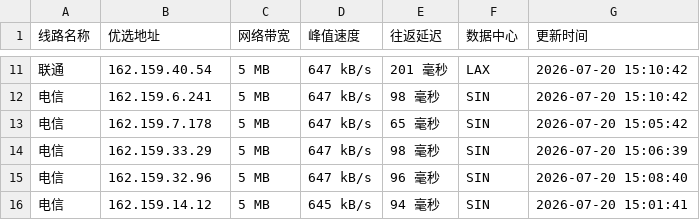
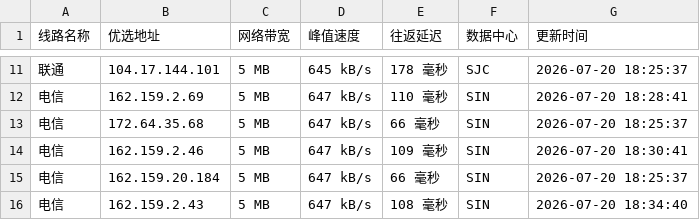
Before and after one commit to weizhe940605/cfipv4db, a CSV file: cfip.csv, drawn as a sheet; only a part is shown, gaps mark what is left out; the diff covers the shown part only.

```diff
--- a/cfip.csv
+++ b/cfip.csv
@@ -11,6 +11,6 @@
-联通,162.159.40.54,5 MB,647 kB/s,201 毫秒,LAX,2026-07-20 15:10:42
-电信,162.159.6.241,5 MB,647 kB/s,98 毫秒,SIN,2026-07-20 15:10:42
-电信,162.159.7.178,5 MB,647 kB/s,65 毫秒,SIN,2026-07-20 15:05:42
-电信,162.159.33.29,5 MB,647 kB/s,98 毫秒,SIN,2026-07-20 15:06:39
-电信,162.159.32.96,5 MB,647 kB/s,96 毫秒,SIN,2026-07-20 15:08:40
-电信,162.159.14.12,5 MB,645 kB/s,94 毫秒,SIN,2026-07-20 15:01:41
+联通,104.17.144.101,5 MB,645 kB/s,178 毫秒,SJC,2026-07-20 18:25:37
+电信,162.159.2.69,5 MB,647 kB/s,110 毫秒,SIN,2026-07-20 18:28:41
+电信,172.64.35.68,5 MB,647 kB/s,66 毫秒,SIN,2026-07-20 18:25:37
+电信,162.159.2.46,5 MB,647 kB/s,109 毫秒,SIN,2026-07-20 18:30:41
+电信,162.159.20.184,5 MB,647 kB/s,66 毫秒,SIN,2026-07-20 18:25:37
+电信,162.159.2.43,5 MB,647 kB/s,108 毫秒,SIN,2026-07-20 18:34:40
```
Also changed, not shown: 37 edited cells elsewhere in this file, 1 other file.
